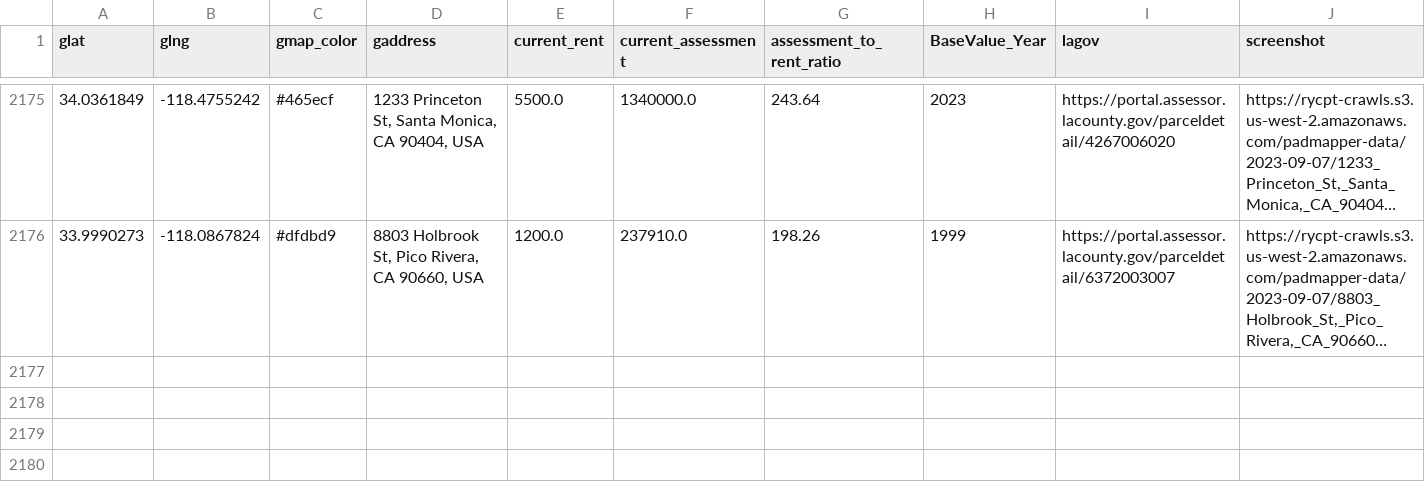
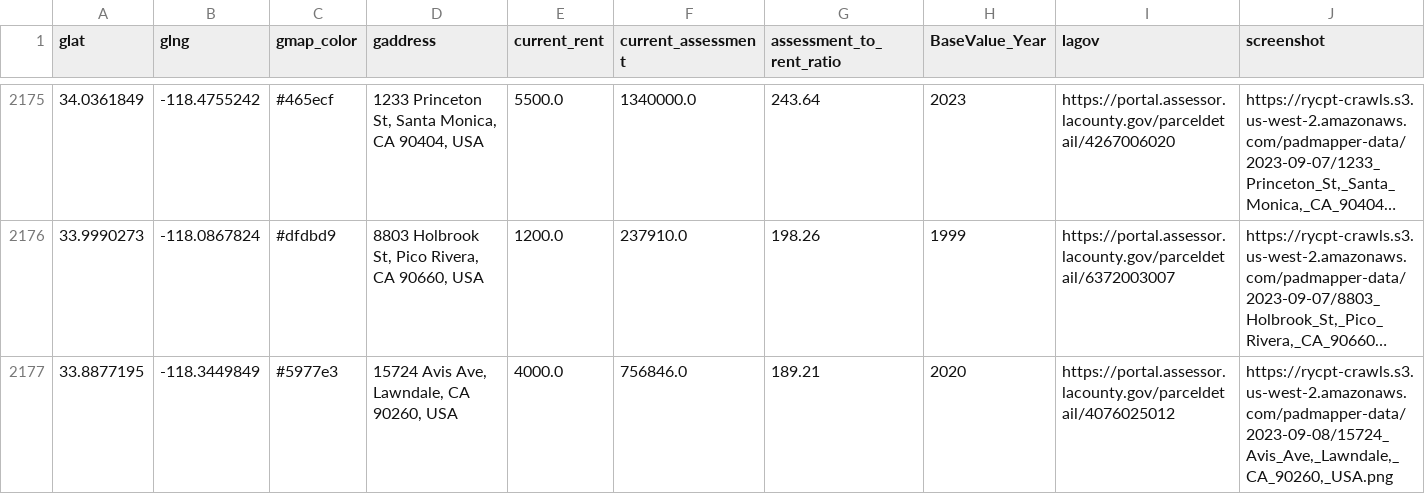
Before and after one commit to rcompton/ryancompton.net, a TSV file: assets/taxrentlocations.tsv, drawn as a sheet; only a part is shown, gaps mark what is left out; long unchanged cells end in …; the diff names each change by its address in the sheet, - before the commit and + after, or states it on an @@ line.

```diff
--- a/assets/taxrentlocations.tsv
+++ b/assets/taxrentlocations.tsv
+row 2177: 33.8877195 | -118.3449849 | #5977e3 | 15724 Avis Ave, Lawndale, CA 90260, USA | 4000.0 | 756846.0 | 189.21 | 2020 | https://portal.assessor.lacounty.gov/parceldetail/4076025012 | https://rycpt-crawls.s3.us-west-2.amazonaws.com/padmapper-data/2023-09-08/15724_Avis_Ave,_Lawndale,_CA_90260,_USA.png
```
Also changed, not shown: 2 other files.
